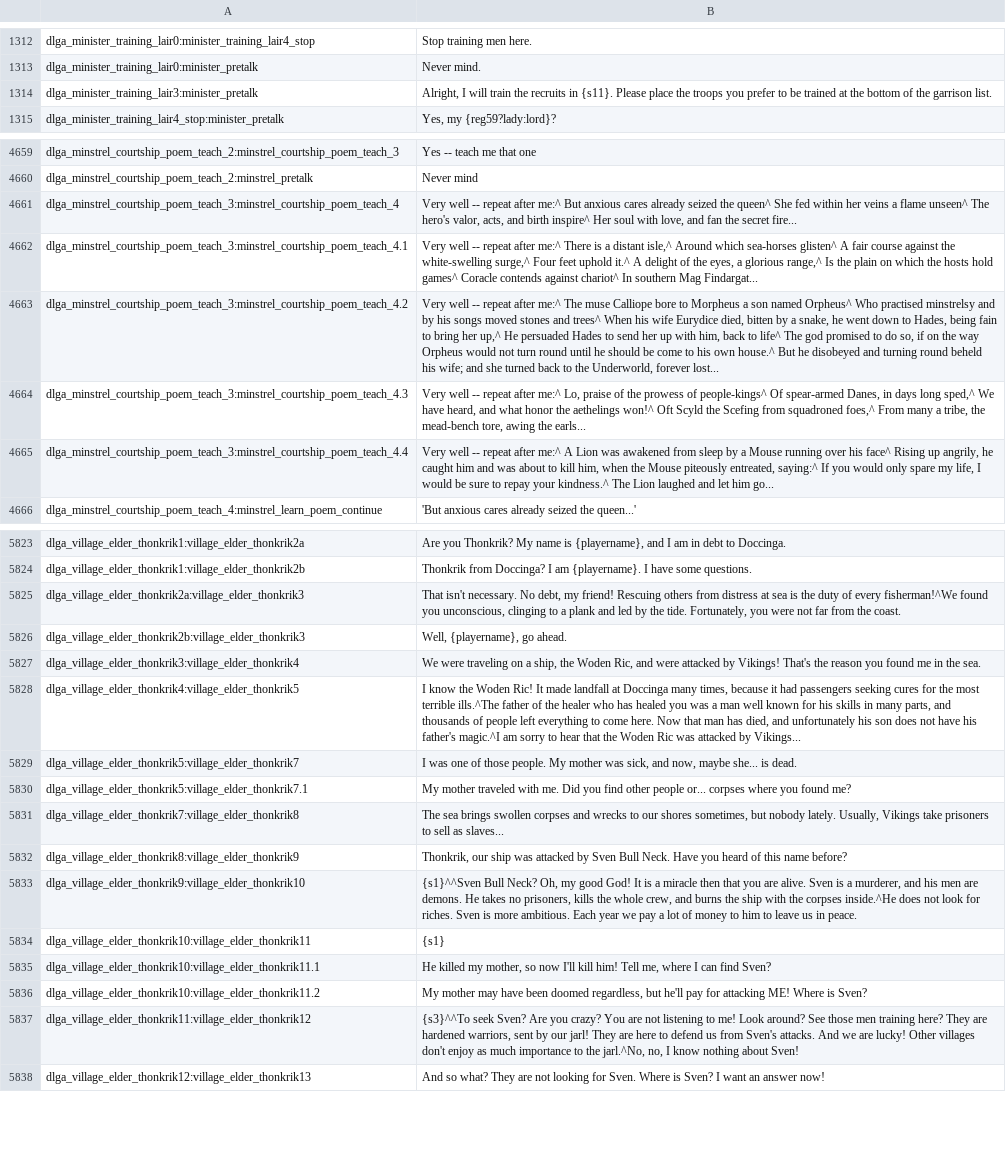
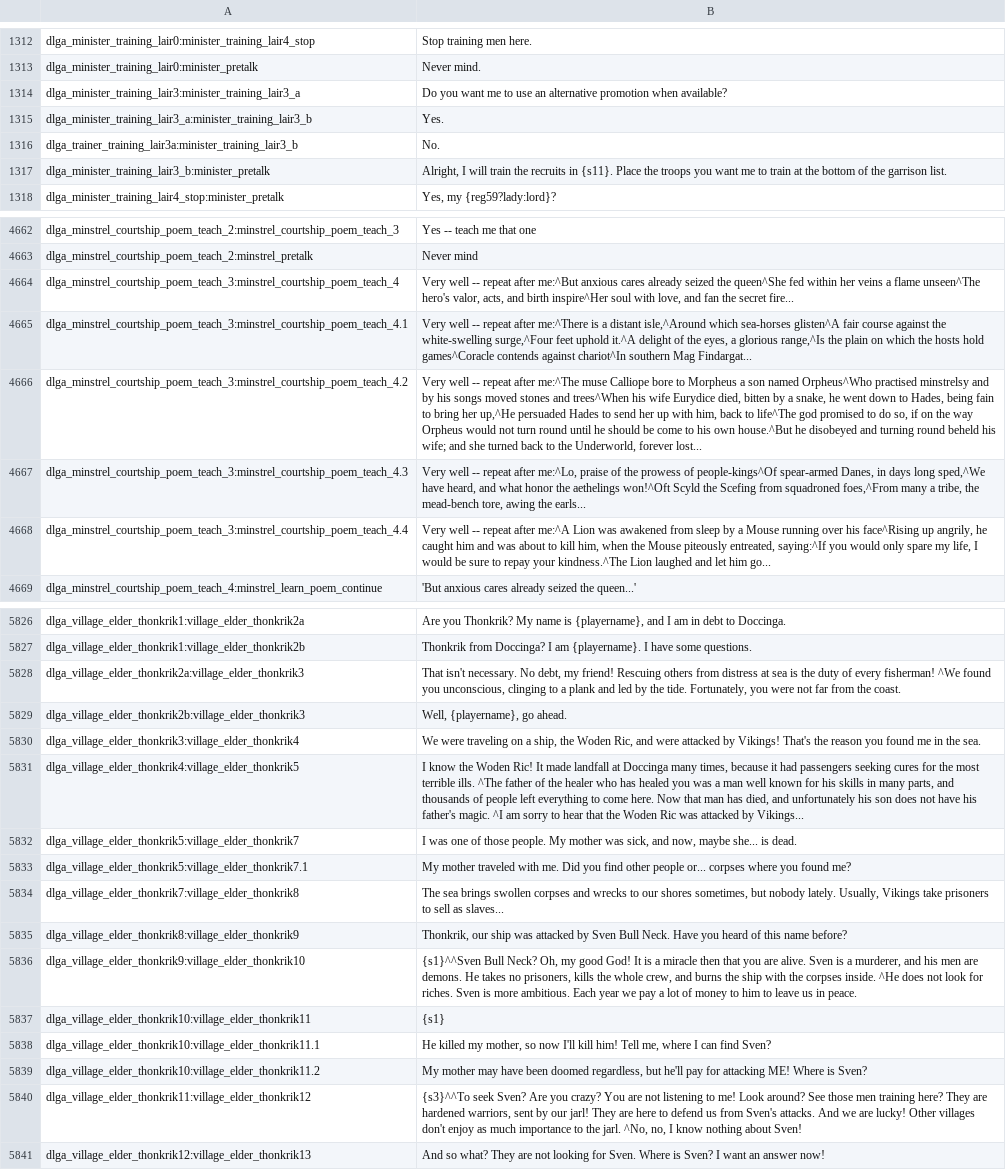
Before and after one commit to FabianoIlCapo/warband-vc-l10n, a CSV file: en/dialogs.csv, drawn as a sheet; only a part is shown, gaps mark what is left out; addresses are those after the commit; the diff covers the shown part only; the diff names each change by its address in the sheet, - before the commit and + after, or states it on an @@ line.

```diff
--- a/en/dialogs.csv
+++ b/en/dialogs.csv
+row 1314: dlga_minister_training_lair3:minister_training_lair3_a | Do you want me to use an alternative promotion when available?
+row 1315: dlga_minister_training_lair3_a:minister_training_lair3_b | Yes.
+row 1316: dlga_trainer_training_lair3a:minister_training_lair3_b | No.
-A1317: dlga_minister_training_lair3:minister_pretalk
+A1317: dlga_minister_training_lair3_b:minister_pretalk
-B1317: …in {s11}. Please place the troops you prefer to be trained at the…
+B1317: …in {s11}. Place the troops you want me to train at the…
-B4664: …repeat after me:^ But anxious cares already seized the queen^ She fed within her veins a flame unseen^ The hero's valor, acts, and birth inspire^ Her soul with…
+B4664: …repeat after me:^But anxious cares already seized the queen^She fed within her veins a flame unseen^The hero's valor, acts, and birth inspire^Her soul with…
-B4665: …repeat after me:^ There is a distant isle,^ Around which sea-horses glisten^ A fair course against the white-swelling surge,^ Four feet uphold it.^ A delight of the eyes, a glorious range,^ Is the plain on which the hosts hold games^ Coracle contends against chariot^ In southern Mag…
+B4665: …repeat after me:^There is a distant isle,^Around which sea-horses glisten^A fair course against the white-swelling surge,^Four feet uphold it.^A delight of the eyes, a glorious range,^Is the plain on which the hosts hold games^Coracle contends against chariot^In southern Mag…
-B4666: …repeat after me:^ The muse Calliope bore to Morpheus a son named Orpheus^ Who practised minstrelsy and by his songs moved stones and trees^ When his wife Eurydice died, bitten by a snake, he went down to Hades, being fain to bring her up,^ He persuaded Hades to send her up with him, back to life^ The god promised to do so, if on the way Orpheus would not turn round until he should be come to his own house.^ But he disobeyed…
+B4666: …repeat after me:^The muse Calliope bore to Morpheus a son named Orpheus^Who practised minstrelsy and by his songs moved stones and trees^When his wife Eurydice died, bitten by a snake, he went down to Hades, being fain to bring her up,^He persuaded Hades to send her up with him, back to life^The god promised to do so, if on the way Orpheus would not turn round until he should be come to his own house.^But he disobeyed…
-B4667: …repeat after me:^ Lo, praise of the prowess of people-kings^ Of spear-armed Danes, in days long sped,^ We have heard, and what honor the aethelings won!^ Oft Scyld the Scefing from squadroned foes,^ From many a…
+B4667: …repeat after me:^Lo, praise of the prowess of people-kings^Of spear-armed Danes, in days long sped,^We have heard, and what honor the aethelings won!^Oft Scyld the Scefing from squadroned foes,^From many a…
-B4668: …repeat after me:^ A Lion was awakened from sleep by a Mouse running over his face^ Rising up angrily, he caught him and was about to kill him, when the Mouse piteously entreated, saying:^ If you would only spare my life, I would be sure to repay your kindness.^ The Lion laughed…
+B4668: …repeat after me:^A Lion was awakened from sleep by a Mouse running over his face^Rising up angrily, he caught him and was about to kill him, when the Mouse piteously entreated, saying:^If you would only spare my life, I would be sure to repay your kindness.^The Lion laughed…
-B5828: …of every fisherman!^We found you…
+B5828: …of every fisherman! ^We found you…
-B5831: …most terrible ills.^The father of the healer who has healed you was a man well known for his skills in many parts, and thousands of people left everything to come here. Now that man has died, and unfortunately his son does not have his father's magic.^I am sorry…
+B5831: …most terrible ills. ^The father of the healer who has healed you was a man well known for his skills in many parts, and thousands of people left everything to come here. Now that man has died, and unfortunately his son does not have his father's magic. ^I am sorry…
-B5836: …the corpses inside.^He does not…
+B5836: …the corpses inside. ^He does not…
-B5840: …to the jarl.^No, no, I…
+B5840: …to the jarl. ^No, no, I…
```
Also changed, not shown: 1 moved row and 15 edited cells elsewhere in this file, en/game_menus.csv, en/item_kinds.csv, 4 other files.
